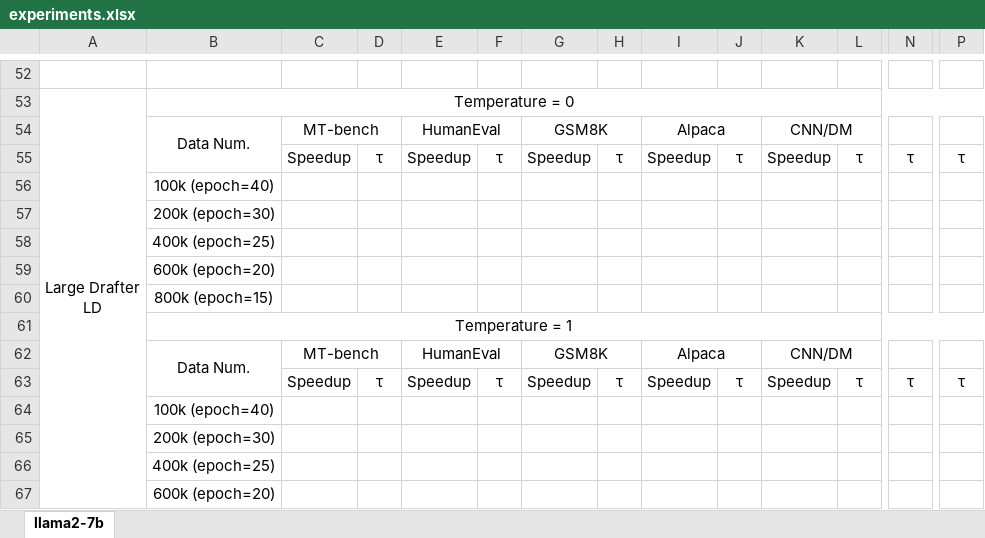
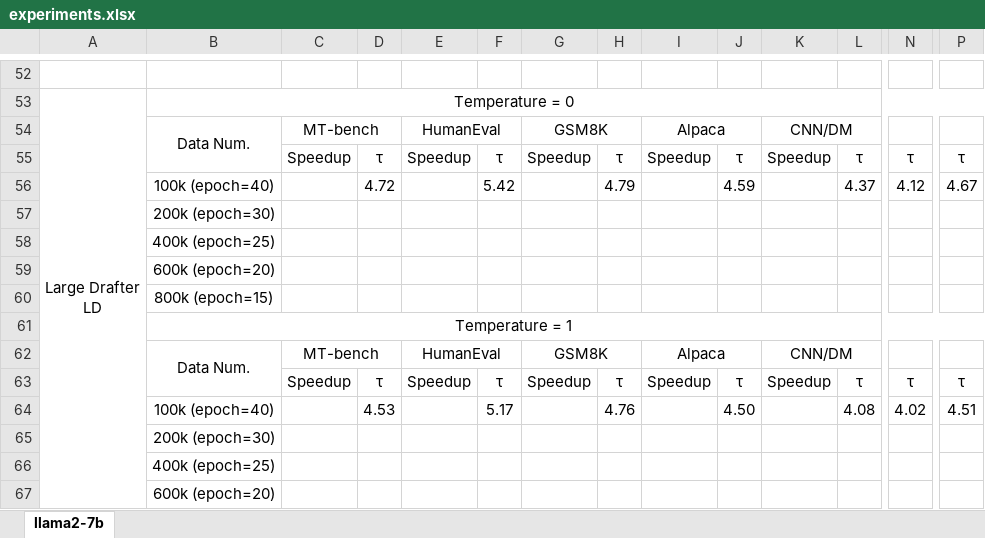
Before and after one commit to FractureSR/PRISM, an Excel workbook: experiments.xlsx, sheet llama2-7b, drawn as a sheet; only a part is shown, gaps mark what is left out; values as stored, in another font and other column widths than the file's, no borders; removed rows and columns are numbered as before the commit, all else as after; rows hold the shown columns only; the diff covers the shown part only; the diff names each change by its address in the sheet, - before the commit and + after, or states it on an @@ line.

```diff
--- a/experiments.xlsx (sheet llama2-7b)
+++ b/experiments.xlsx (sheet llama2-7b)
-row 56:  | 100k (epoch=40)
+row 56:  | 100k (epoch=40) |  | 4.72 |  | 5.42 |  | 4.79 |  | 4.59 |  | 4.37 | 4.12 | 4.67
-row 64:  | 100k (epoch=40)
+row 64:  | 100k (epoch=40) |  | 4.53 |  | 5.17 |  | 4.76 |  | 4.50 |  | 4.08 | 4.02 | 4.51
```
Also changed, not shown: 18 added rows, 18 removed rows, 16 moved rows, 23 edited cells and merged cells elsewhere in this sheet, 3 other files.
